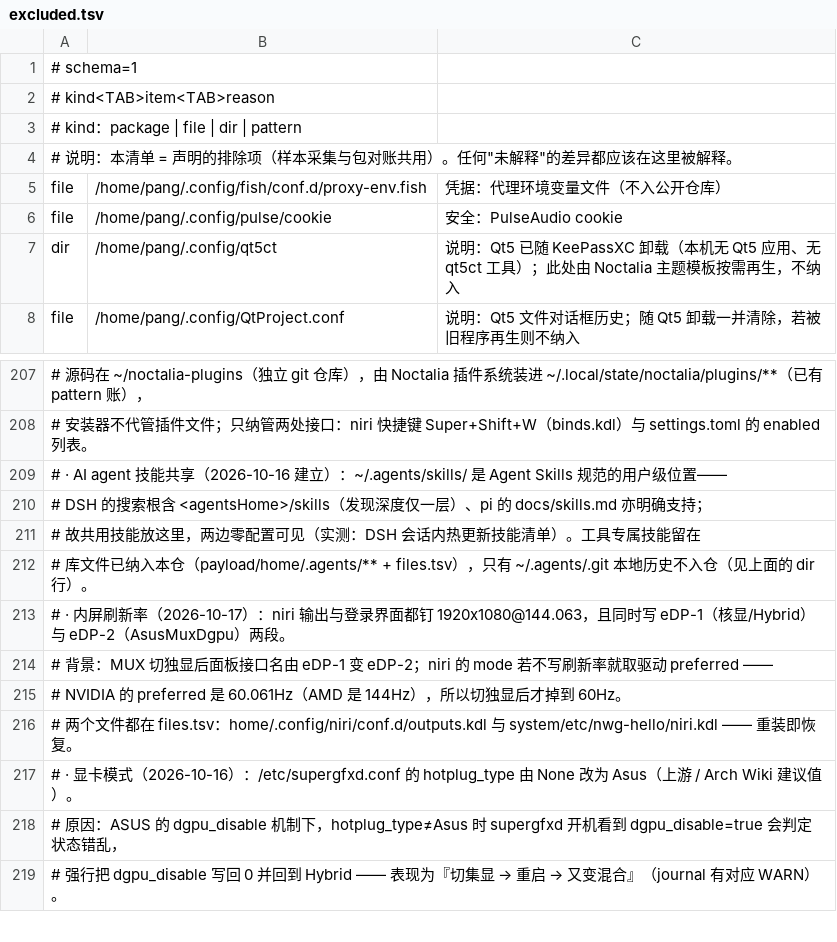
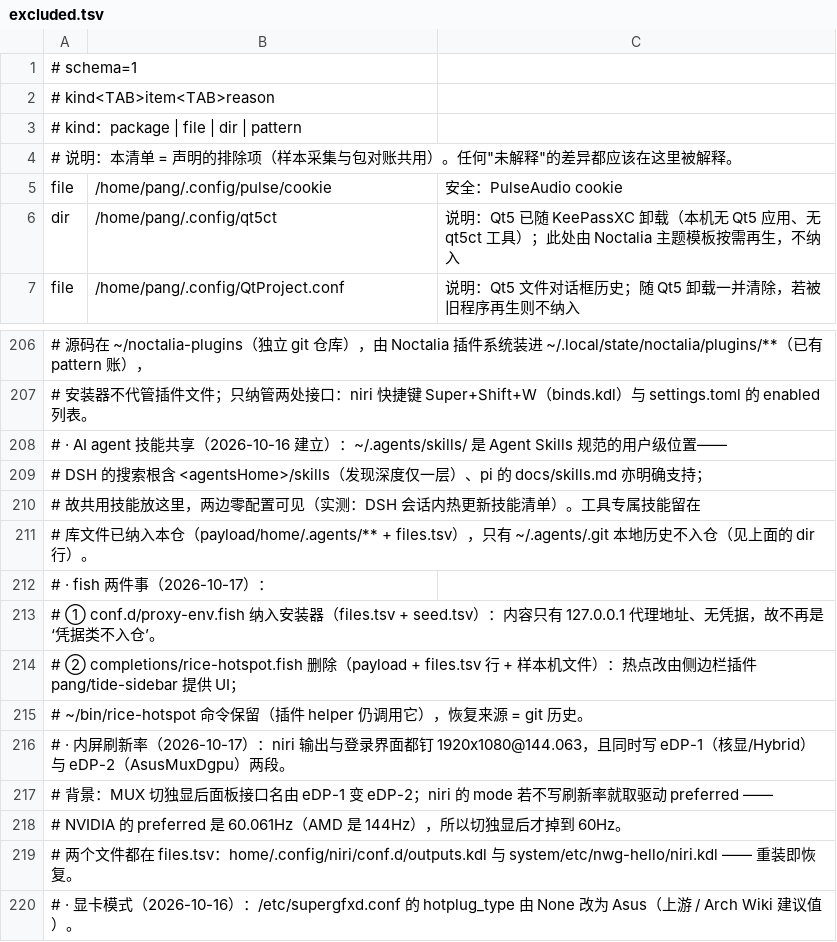
Before and after one commit to tjz123psh/arch-noctalia, a TSV file: manifests/excluded.tsv, drawn as a sheet; only a part is shown, gaps mark what is left out; the shorter side is filled out with more unchanged rows; removed rows and columns are numbered as before the commit, all else as after; the diff names each change by its address in the sheet, - before the commit and + after, or states it on an @@ line.

Commit message:
fish：conf.d/proxy-env.fish 纳入安装器；删除 completions/rice-hotspot.fish（热点改由侧边栏插件提供 UI）
- conf.d/proxy-env.fish：files.tsv + seed.tsv（用户态片段，改完不被覆盖）；内容只有 127.0.0.1 代理地址、无凭据，故从 excluded 的『凭据类』移除
- completions/rice-hotspot.fish：payload 副本 + files.tsv 行 + 样本机文件一并删除；~/bin/rice-hotspot 命令保留（侧边栏插件 helper 仍调用）
- README 同步改述；excluded.tsv 补 4 行决定记录（含恢复来源 git 历史）
- 规模锁同步：seed 33→34、excluded 156→155、sandbox seeds 34 / unchanged 430

```diff
--- a/manifests/excluded.tsv
+++ b/manifests/excluded.tsv
-row 5: file | /home/pang/.config/fish/conf.d/proxy-env.fish | 凭据：代理环境变量文件（不入公开仓库）
+row 212: # · fish 两件事（2026-10-17）：
+row 213: # ① conf.d/proxy-env.fish 纳入安装器（files.tsv + seed.tsv）：内容只有 127.0.0.1 代理地址、无凭据，故不再是‘凭据类不入仓’。
+row 214: # ② completions/rice-hotspot.fish 删除（payload + files.tsv 行 + 样本机文件）：热点改由侧边栏插件 pang/tide-sidebar 提供 UI；
+row 215: # ~/bin/rice-hotspot 命令保留（插件 helper 仍调用它），恢复来源 = git 历史。
```
Also changed, not shown: manifests/files.tsv, manifests/seed.tsv, 5 other files.
